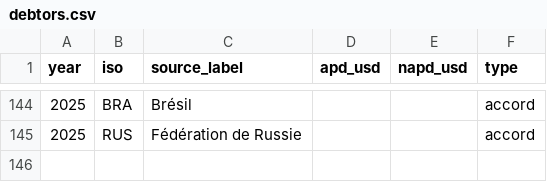
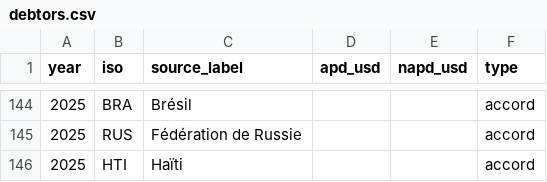
Before and after one commit to bmatge/clubdeparis-website-map, a CSV file: sources/debtors.csv, drawn as a sheet; only a part is shown, gaps mark what is left out; the diff names each change by its address in the sheet, - before the commit and + after, or states it on an @@ line.

Commit message:
Update debtors.csv

```diff
--- a/sources/debtors.csv
+++ b/sources/debtors.csv
+row 146: 2025 | HTI | Haïti |  |  | accord
```
